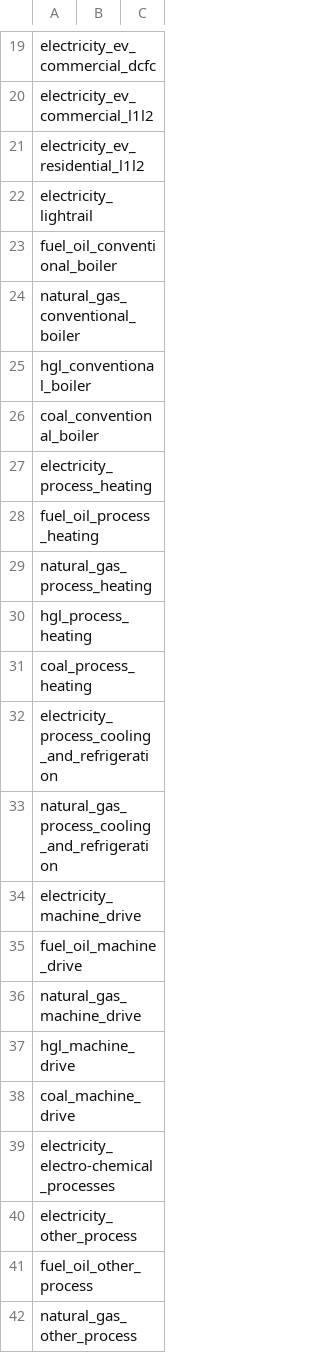
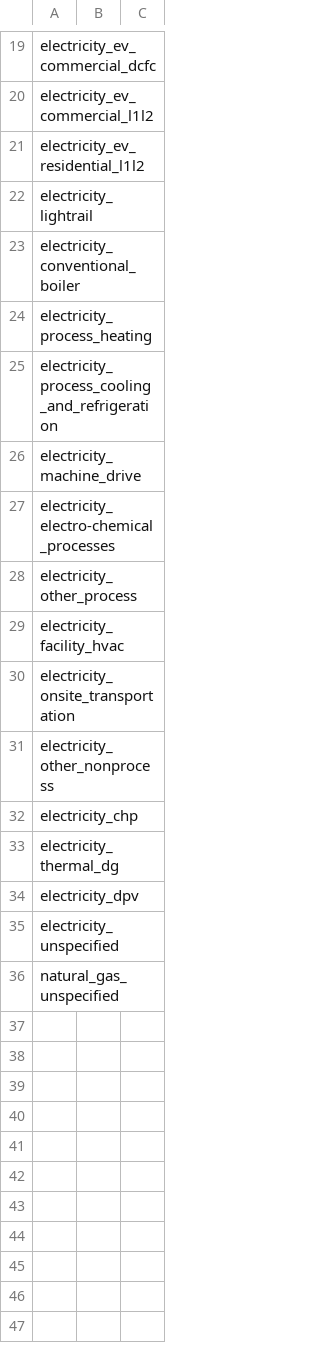
Before and after one commit to dsgrid/dsgrid-project-DECARB, a CSV file: project/dimension_mappings/lookup_end_uses_to_building_end_uses.csv, drawn as a sheet; only a part is shown, gaps mark what is left out; the shorter side is filled out with more unchanged rows; the diff covers the shown part only.

```diff
--- a/project/dimension_mappings/lookup_end_uses_to_building_end_uses.csv
+++ b/project/dimension_mappings/lookup_end_uses_to_building_end_uses.csv
@@ -22,21 +22,7 @@ electricity_ev_residential_l1l2,
 electricity_lightrail,
-fuel_oil_conventional_boiler,
-natural_gas_conventional_boiler,
-hgl_conventional_boiler,
-coal_conventional_boiler,
+electricity_conventional_boiler,
 electricity_process_heating,
-fuel_oil_process_heating,
-natural_gas_process_heating,
-hgl_process_heating,
-coal_process_heating,
 electricity_process_cooling_and_refrigeration,
-natural_gas_process_cooling_and_refrigeration,
 electricity_machine_drive,
-fuel_oil_machine_drive,
-natural_gas_machine_drive,
-hgl_machine_drive,
-coal_machine_drive,
 electricity_electro-chemical_processes,
 electricity_other_process,
-fuel_oil_other_process,
-natural_gas_other_process,
```
Also changed, not shown: 11 removed rows elsewhere in this file, project/dimensions/enduses.csv.
